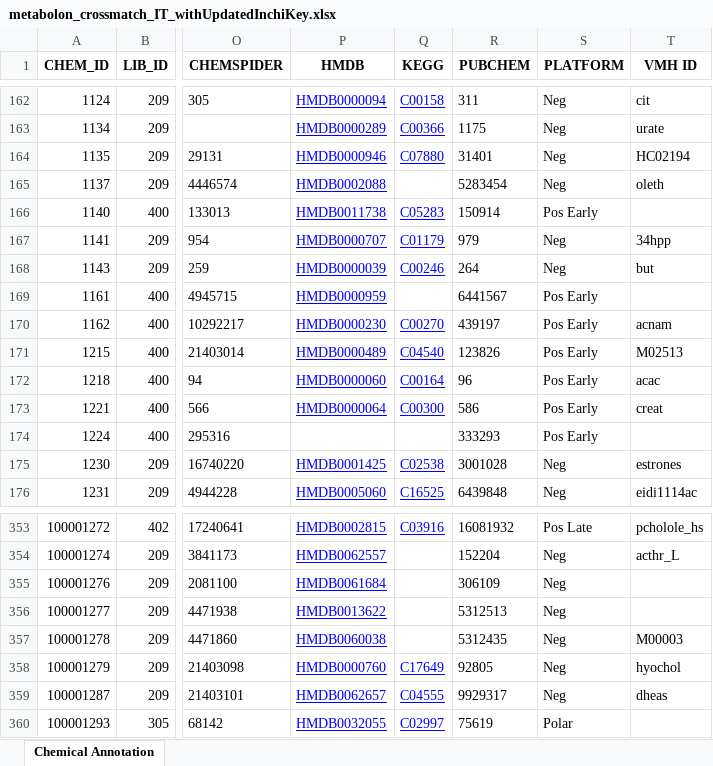
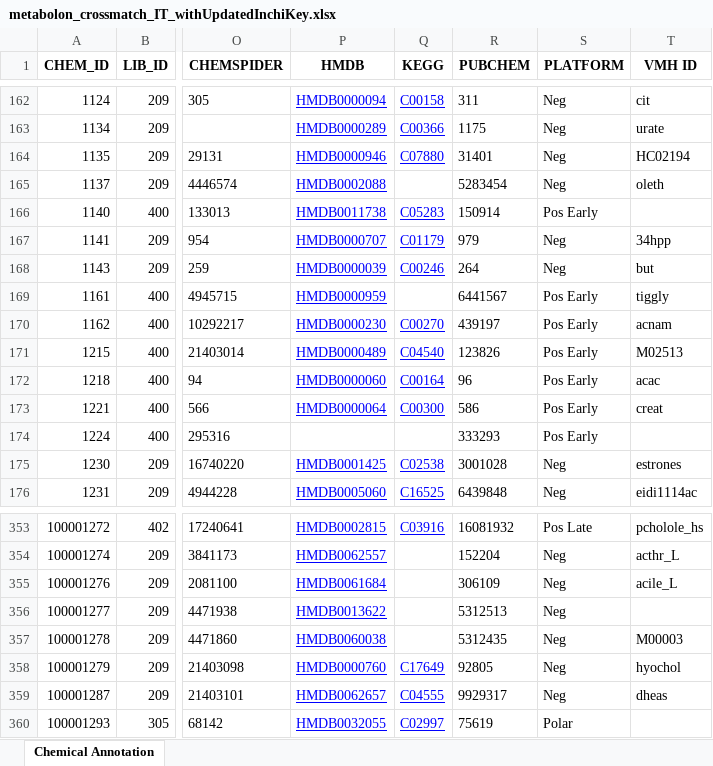
Before and after one commit to opencobra/COBRA.tutorials, an Excel workbook: dataIntegration/metaboAnnotator/data/metabolon_crossmatch_IT_withUpdatedInchiKey.xlsx, sheet Chemical Annotation, drawn as a sheet; only a part is shown, gaps mark what is left out; values as stored, in another font and other column widths than the file's, no borders; the diff names each change by its address in the sheet, - before the commit and + after, or states it on an @@ line.

```diff
--- a/dataIntegration/metaboAnnotator/data/metabolon_crossmatch_IT_withUpdatedInchiKey.xlsx (sheet Chemical Annotation)
+++ b/dataIntegration/metaboAnnotator/data/metabolon_crossmatch_IT_withUpdatedInchiKey.xlsx (sheet Chemical Annotation)
-T169 (VMH ID): (empty)
+T169 (VMH ID): tiggly
-T355 (VMH ID): (empty)
+T355 (VMH ID): acile_L
```
Also changed, not shown: 1 other file.
